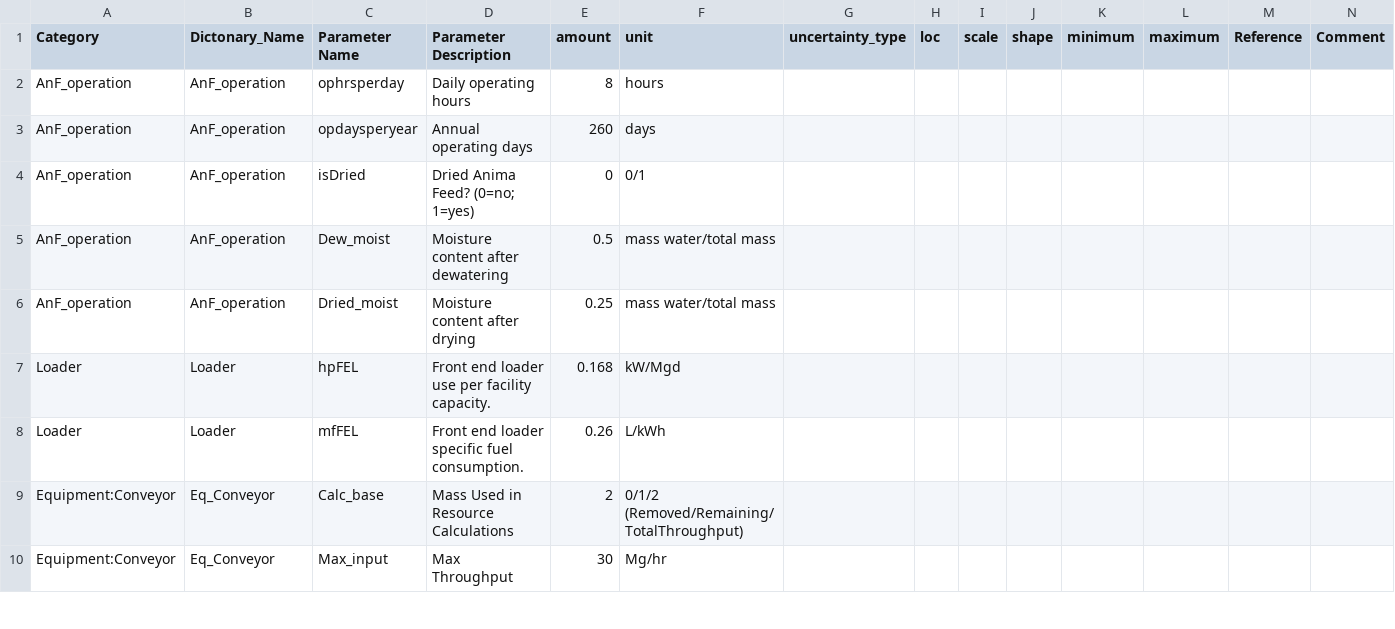
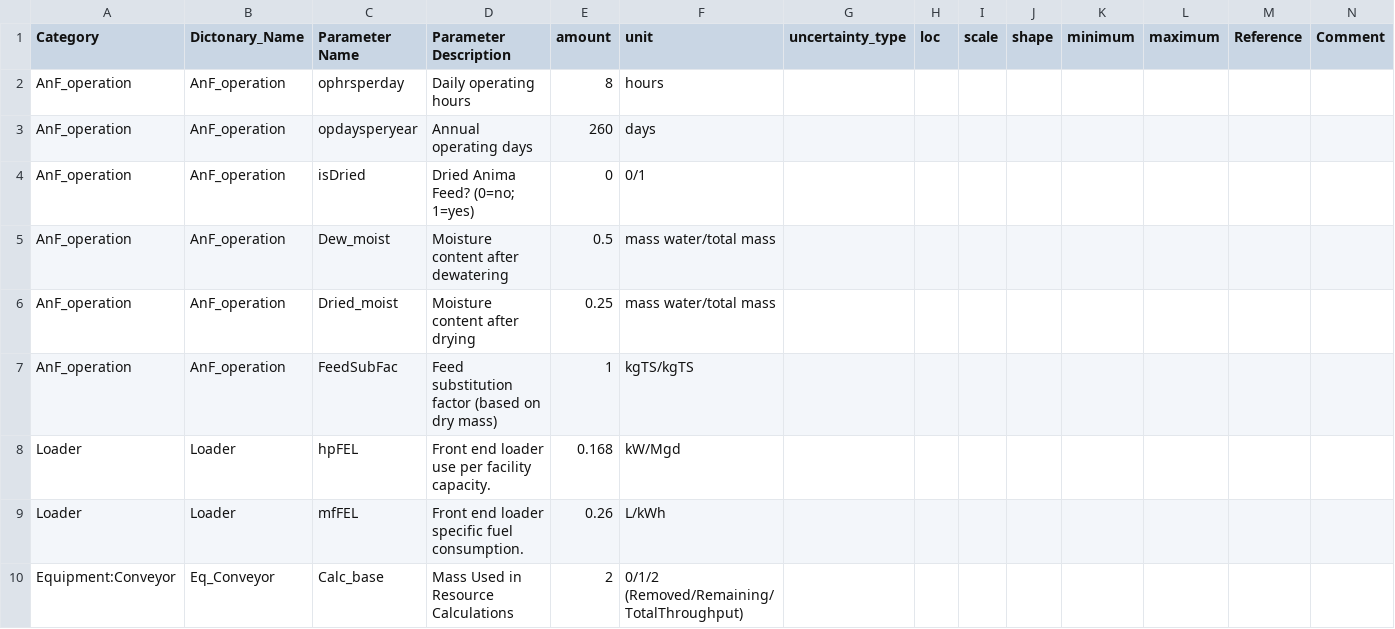
Before and after one commit to SwolfPy-Project/swolfpy-inputdata, a CSV file: swolfpy_inputdata/Data/AnF_Input.csv, drawn as a sheet; only a part is shown; the shorter side is filled out with more unchanged rows; the diff names each change by its address in the sheet, - before the commit and + after, or states it on an @@ line.

Commit message:
Add FeedSubFac

```diff
--- a/swolfpy_inputdata/Data/AnF_Input.csv
+++ b/swolfpy_inputdata/Data/AnF_Input.csv
+row 7: AnF_operation | AnF_operation | FeedSubFac | Feed substitution factor (based on dry mass) | 1 | kgTS/kgTS
```
